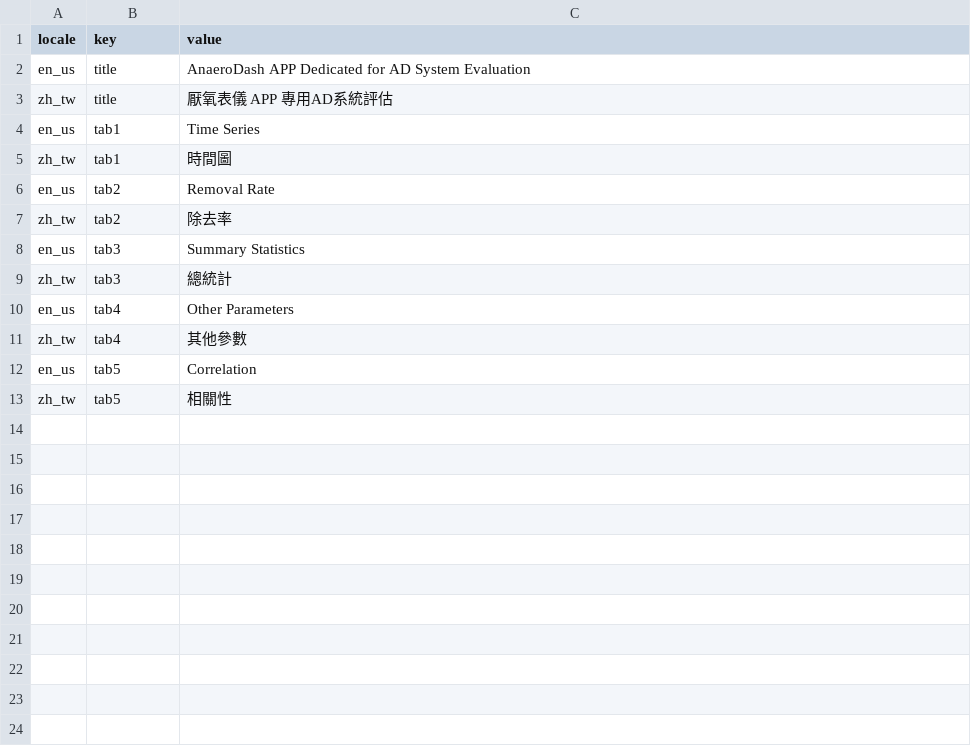
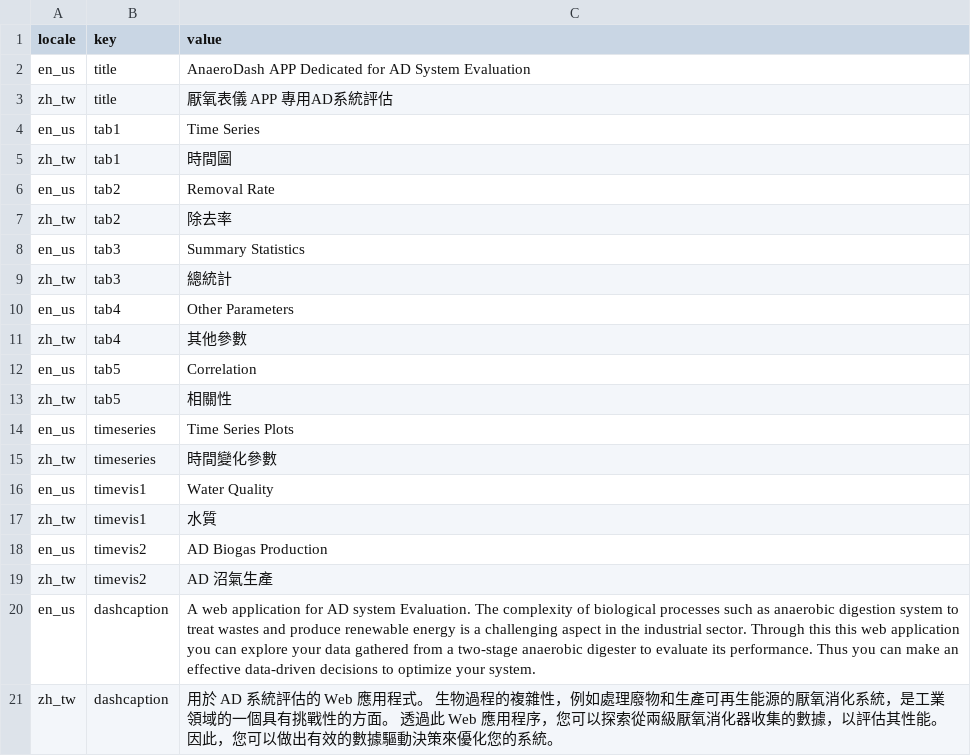
Before and after one commit to bryancastillo10/anaerodash, a CSV file: lang/text_bundle.csv, drawn as a sheet; the diff names each change by its address in the sheet, - before the commit and + after, or states it on an @@ line.

```diff
--- a/lang/text_bundle.csv
+++ b/lang/text_bundle.csv
+row 14: en_us | timeseries | Time Series Plots
+row 15: zh_tw | timeseries | 時間變化參數
+row 16: en_us | timevis1 | Water Quality
+row 17: zh_tw | timevis1 | 水質
+row 18: en_us | timevis2 | AD Biogas Production
+row 19: zh_tw | timevis2 | AD 沼氣生產
+row 20: en_us | dashcaption | A web application for AD system Evaluation. The complexity of biological processes such as anaerobic digestion system to treat wastes and produce renewable energy is a challenging aspect in the industrial sector. Through this this web application you can explore your data gathered from a two-stage anaerobic digester to evaluate its performance. Thus you can make an effective data-driven decisions to optimize your system.
+row 21: zh_tw | dashcaption | 用於 AD 系統評估的 Web 應用程式。 生物過程的複雜性，例如處理廢物和生產可再生能源的厭氧消化系統，是工業領域的一個具有挑戰性的方面。 透過此 Web 應用程序，您可以探索從兩級厭氧消化器收集的數據，以評估其性能。 因此，您可以做出有效的數據驅動決策來優化您的系統。
```
Also changed, not shown: 4 other files.
